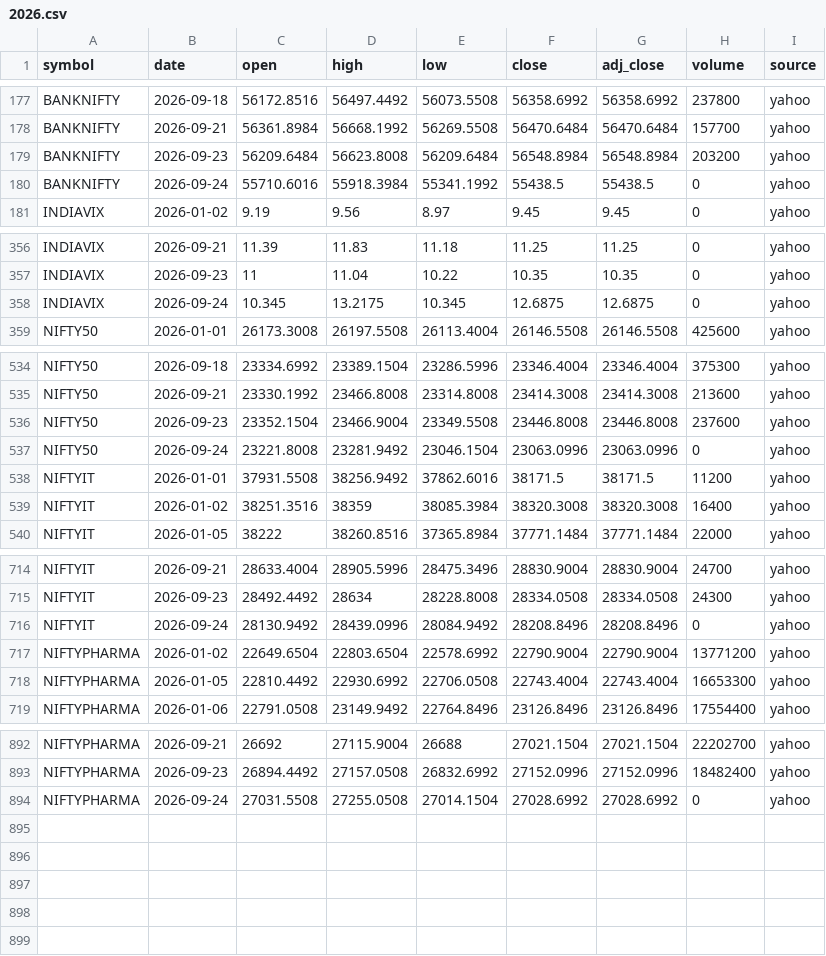
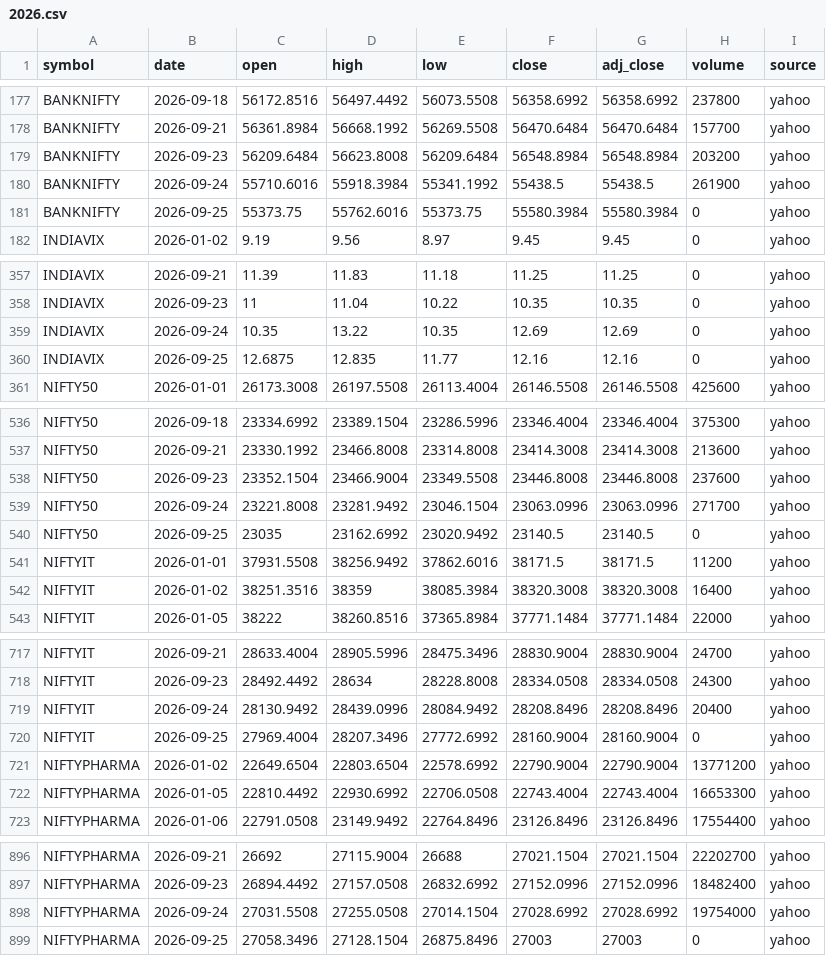
Before and after one commit to san1eev1/Stock-predictor, a CSV file: indices/2026.csv, drawn as a sheet; only a part is shown, gaps mark what is left out.

```diff
--- a/indices/2026.csv
+++ b/indices/2026.csv
@@ -179,3 +179,4 @@ BANKNIFTY,2026-09-21,56361.8984,56668.1992,56269.5508,56470.6484,56470.6484,1577
 BANKNIFTY,2026-09-23,56209.6484,56623.8008,56209.6484,56548.8984,56548.8984,203200,yahoo
-BANKNIFTY,2026-09-24,55710.6016,55918.3984,55341.1992,55438.5,55438.5,0,yahoo
+BANKNIFTY,2026-09-24,55710.6016,55918.3984,55341.1992,55438.5,55438.5,261900,yahoo
+BANKNIFTY,2026-09-25,55373.75,55762.6016,55373.75,55580.3984,55580.3984,0,yahoo
 INDIAVIX,2026-01-02,9.19,9.56,8.97,9.45,9.45,0,yahoo
@@ -357,3 +358,4 @@ INDIAVIX,2026-09-21,11.39,11.83,11.18,11.25,11.25,0,yahoo
 INDIAVIX,2026-09-23,11,11.04,10.22,10.35,10.35,0,yahoo
-INDIAVIX,2026-09-24,10.345,13.2175,10.345,12.6875,12.6875,0,yahoo
+INDIAVIX,2026-09-24,10.35,13.22,10.35,12.69,12.69,0,yahoo
+INDIAVIX,2026-09-25,12.6875,12.835,11.77,12.16,12.16,0,yahoo
 NIFTY50,2026-01-01,26173.3008,26197.5508,26113.4004,26146.5508,26146.5508,425600,yahoo
@@ -536,3 +538,4 @@ NIFTY50,2026-09-21,23330.1992,23466.8008,23314.8008,23414.3008,23414.3008,213600
 NIFTY50,2026-09-23,23352.1504,23466.9004,23349.5508,23446.8008,23446.8008,237600,yahoo
-NIFTY50,2026-09-24,23221.8008,23281.9492,23046.1504,23063.0996,23063.0996,0,yahoo
+NIFTY50,2026-09-24,23221.8008,23281.9492,23046.1504,23063.0996,23063.0996,271700,yahoo
+NIFTY50,2026-09-25,23035,23162.6992,23020.9492,23140.5,23140.5,0,yahoo
 NIFTYIT,2026-01-01,37931.5508,38256.9492,37862.6016,38171.5,38171.5,11200,yahoo
@@ -715,3 +718,4 @@ NIFTYIT,2026-09-21,28633.4004,28905.5996,28475.3496,28830.9004,28830.9004,24700,
 NIFTYIT,2026-09-23,28492.4492,28634,28228.8008,28334.0508,28334.0508,24300,yahoo
-NIFTYIT,2026-09-24,28130.9492,28439.0996,28084.9492,28208.8496,28208.8496,0,yahoo
+NIFTYIT,2026-09-24,28130.9492,28439.0996,28084.9492,28208.8496,28208.8496,20400,yahoo
+NIFTYIT,2026-09-25,27969.4004,28207.3496,27772.6992,28160.9004,28160.9004,0,yahoo
 NIFTYPHARMA,2026-01-02,22649.6504,22803.6504,22578.6992,22790.9004,22790.9004,13771200,yahoo
@@ -893,2 +897,3 @@ NIFTYPHARMA,2026-09-21,26692,27115.9004,26688,27021.1504,27021.1504,22202700,yah
 NIFTYPHARMA,2026-09-23,26894.4492,27157.0508,26832.6992,27152.0996,27152.0996,18482400,yahoo
-NIFTYPHARMA,2026-09-24,27031.5508,27255.0508,27014.1504,27028.6992,27028.6992,0,yahoo
+NIFTYPHARMA,2026-09-24,27031.5508,27255.0508,27014.1504,27028.6992,27028.6992,19754000,yahoo
+NIFTYPHARMA,2026-09-25,27058.3496,27128.1504,26875.8496,27003,27003,0,yahoo
```
Also changed, not shown: universe.csv, 25 other files.
